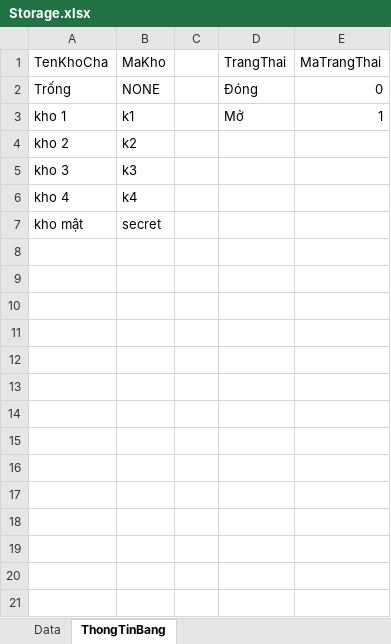
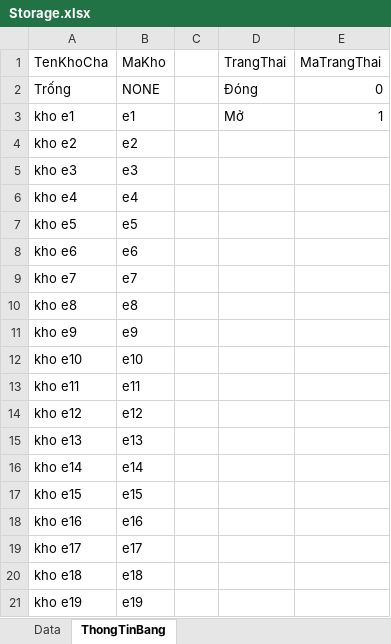
Before and after one commit to daoquyanh2000/QuanLyHoSo, an Excel workbook: Assets/Excel/Storage/Storage.xlsx, sheet ThongTinBang, drawn as a sheet; only a part is shown; values as stored, in another font and other column widths than the file's, no borders; table styles not drawn; removed rows and columns are numbered as before the commit, all else as after; the diff covers the shown part only; the diff names each change by its address in the sheet, - before the commit and + after, or states it on an @@ line.

```diff
--- a/Assets/Excel/Storage/Storage.xlsx (sheet ThongTinBang)
+++ b/Assets/Excel/Storage/Storage.xlsx (sheet ThongTinBang)
-A3 (TenKhoCha): kho 1
+A3 (TenKhoCha): kho e1
-B3 (MaKho): k1
+B3 (MaKho): e1
-row 4: kho 2 | k2
-row 5: kho 3 | k3
-row 6: kho 4 | k4
-row 7: kho mật | secret
+row 4: kho e2 | e2
+row 5: kho e3 | e3
+row 6: kho e4 | e4
+row 7: kho e5 | e5
+row 8: kho e6 | e6
+row 9: kho e7 | e7
+row 10: kho e8 | e8
+row 11: kho e9 | e9
+row 12: kho e10 | e10
+row 13: kho e11 | e11
+row 14: kho e12 | e12
+row 15: kho e13 | e13
+row 16: kho e14 | e14
+row 17: kho e15 | e15
+row 18: kho e16 | e16
+row 19: kho e17 | e17
+row 20: kho e18 | e18
+row 21: kho e19 | e19
```
Also changed, not shown: 22 added rows elsewhere in this sheet, sheet Data, Assets/Excel/Category/Category.xlsx, Assets/Excel/User/User.xlsx, 28 other files.
